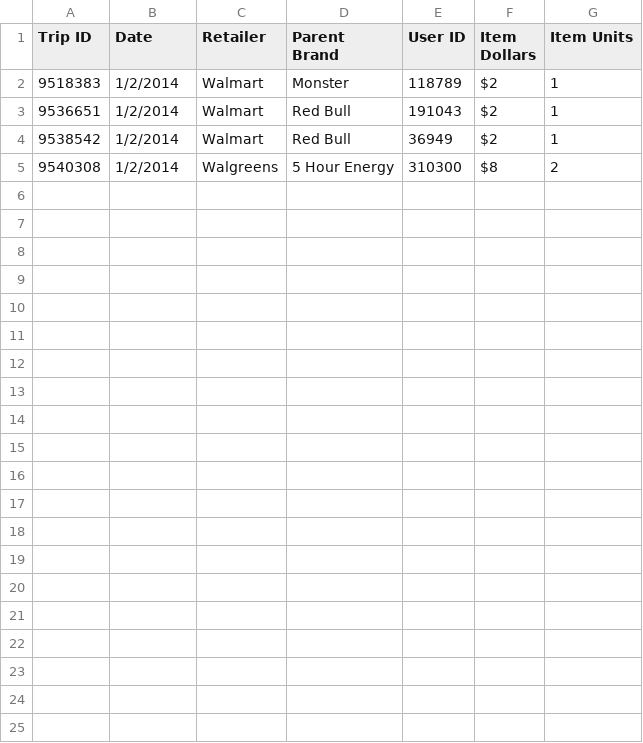
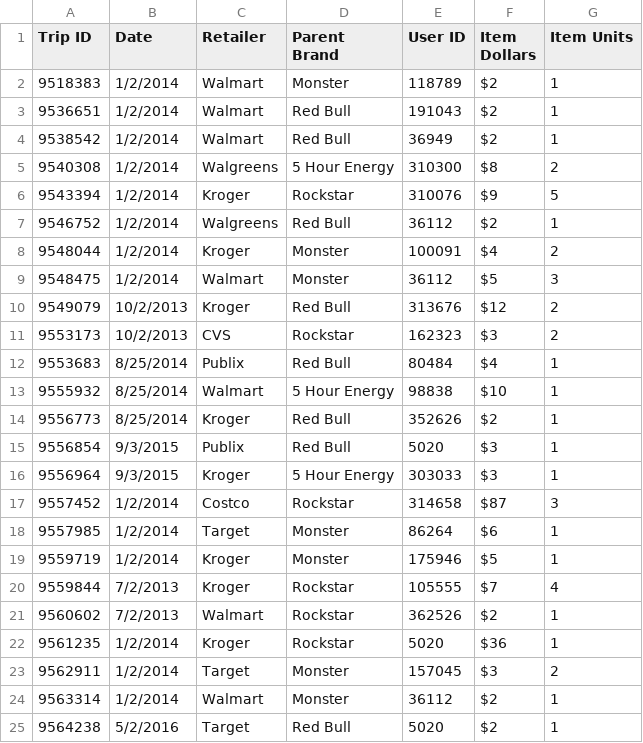
Before and after one commit to jennLam/drink-data, a CSV file: test_data.csv, drawn as a sheet; the diff names each change by its address in the sheet, - before the commit and + after, or states it on an @@ line.

Commit message:
Added more tests.

```diff
--- a/test_data.csv
+++ b/test_data.csv
+row 6: 9543394 | 1/2/2014 | Kroger | Rockstar | 310076 | $9 | 5
+row 7: 9546752 | 1/2/2014 | Walgreens | Red Bull | 36112 | $2 | 1
+row 8: 9548044 | 1/2/2014 | Kroger | Monster | 100091 | $4 | 2
+row 9: 9548475 | 1/2/2014 | Walmart | Monster | 36112 | $5 | 3
+row 10: 9549079 | 10/2/2013 | Kroger | Red Bull | 313676 | $12 | 2
+row 11: 9553173 | 10/2/2013 | CVS | Rockstar | 162323 | $3 | 2
+row 12: 9553683 | 8/25/2014 | Publix | Red Bull | 80484 | $4 | 1
+row 13: 9555932 | 8/25/2014 | Walmart | 5 Hour Energy | 98838 | $10 | 1
+row 14: 9556773 | 8/25/2014 | Kroger | Red Bull | 352626 | $2 | 1
+row 15: 9556854 | 9/3/2015 | Publix | Red Bull | 5020 | $3 | 1
+row 16: 9556964 | 9/3/2015 | Kroger | 5 Hour Energy | 303033 | $3 | 1
+row 17: 9557452 | 1/2/2014 | Costco | Rockstar | 314658 | $87 | 3
+row 18: 9557985 | 1/2/2014 | Target | Monster | 86264 | $6 | 1
+row 19: 9559719 | 1/2/2014 | Kroger | Monster | 175946 | $5 | 1
+row 20: 9559844 | 7/2/2013 | Kroger | Rockstar | 105555 | $7 | 4
+row 21: 9560602 | 7/2/2013 | Walmart | Rockstar | 362526 | $2 | 1
+row 22: 9561235 | 1/2/2014 | Kroger | Rockstar | 5020 | $36 | 1
+row 23: 9562911 | 1/2/2014 | Target | Monster | 157045 | $3 | 2
+row 24: 9563314 | 1/2/2014 | Walmart | Monster | 36112 | $2 | 1
+row 25: 9564238 | 5/2/2016 | Target | Red Bull | 5020 | $2 | 1
```
Also changed, not shown: 2 other files.
